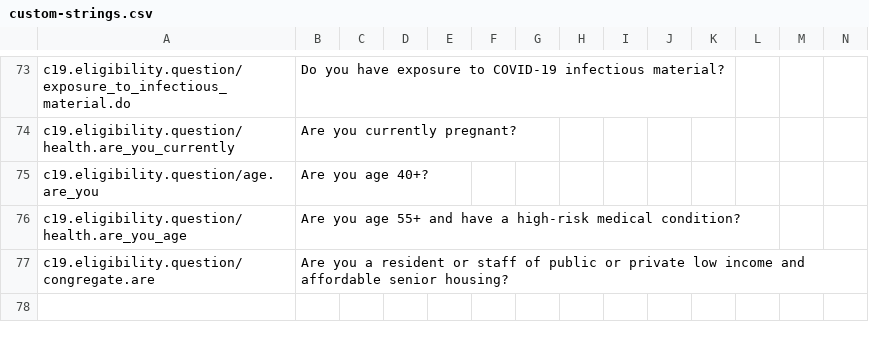
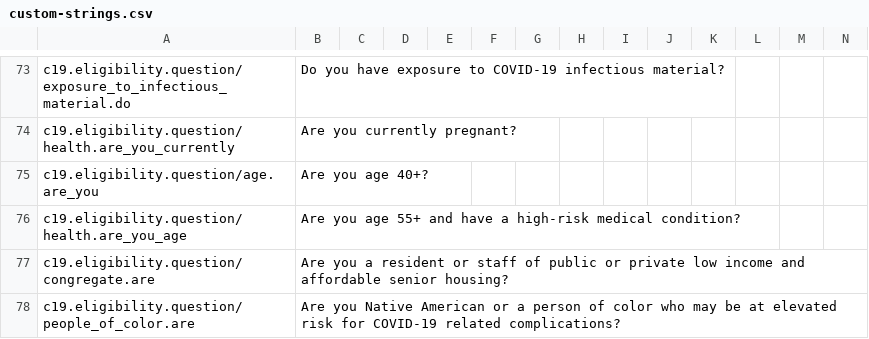
Before and after one commit to microsoft/covid-vaccine-bot, a CSV file: packages/plans/data/localization/custom-strings.csv, drawn as a sheet; only a part is shown, gaps mark what is left out; rows hold the shown columns only; the diff names each change by its address in the sheet, - before the commit and + after, or states it on an @@ line.

Commit message:
auto file update

```diff
--- a/packages/plans/data/localization/custom-strings.csv
+++ b/packages/plans/data/localization/custom-strings.csv
+row 78: c19.eligibility.question/people_of_color.are | Are you Native American or a person of color who may be at elevated risk for COVID-19 related complications?
```
